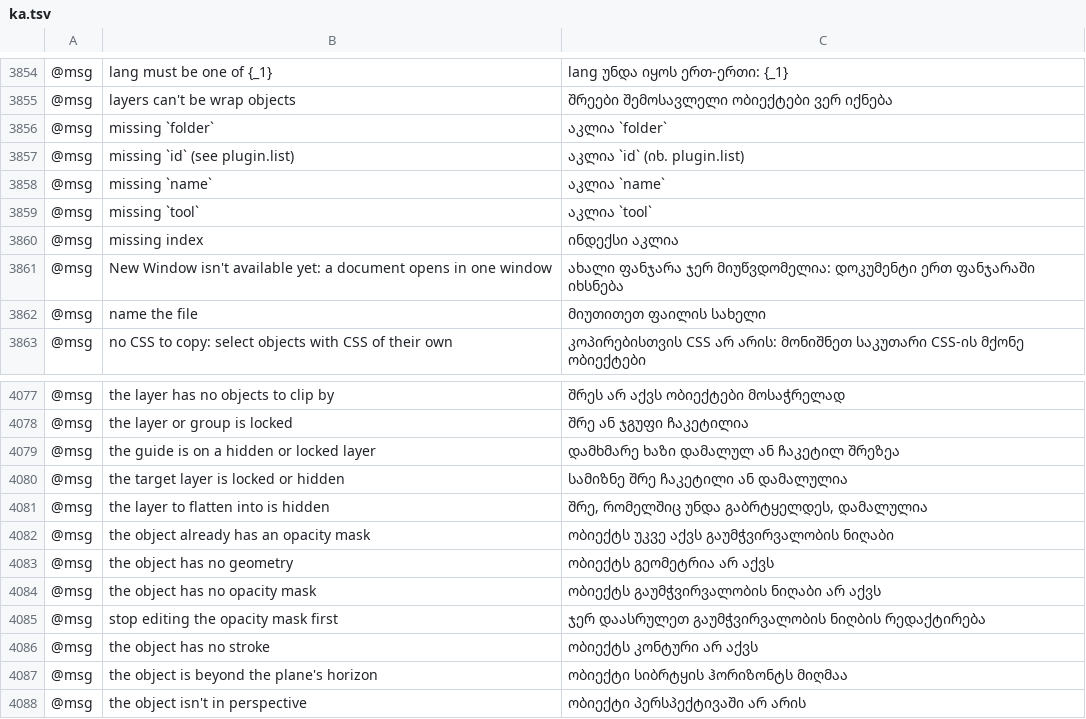
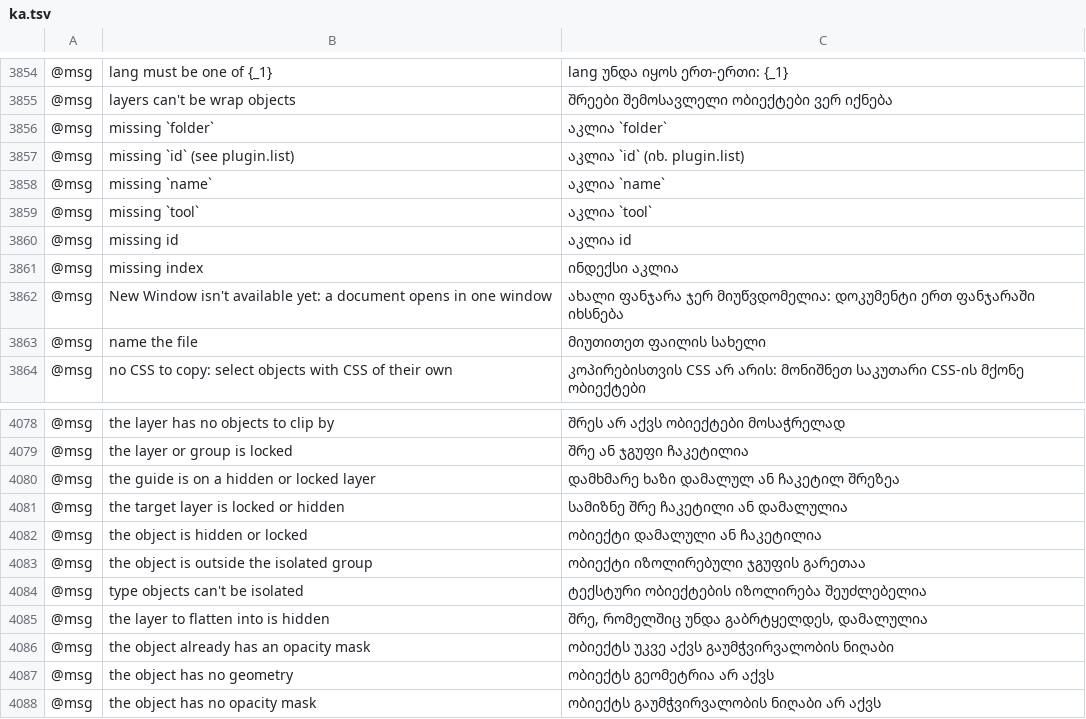
Before and after one commit to 7hoovR/vectorcraft, a TSV file: crates/ui-egui/src/i18n/ka.tsv, drawn as a sheet; only a part is shown, gaps mark what is left out; the shorter side is filled out with more unchanged rows; the diff names each change by its address in the sheet, - before the commit and + after, or states it on an @@ line.

Commit message:
i18n: Enter Isolation Mode's errors show in the interface language
object.isolate's errors "type objects can't be isolated", "the object
is hidden or locked" and "missing id" had no row in any catalog, so the
status bar showed them in English in every language. The same was true
of layer.target's "the object is outside the isolated group", the other
isolation-mode error in the commands.

Each of the four messages now has an @msg row in every catalog that
translates all status and error messages and in Bulgarian, Danish,
Indonesian and Dutch. layer.target also gives "the object is hidden or
locked", and several other commands that take an id also give "missing
id", so the same rows translate those errors.

Docs: docs/target-app-parity.md.

```diff
--- a/crates/ui-egui/src/i18n/ka.tsv
+++ b/crates/ui-egui/src/i18n/ka.tsv
+row 3860: @msg | missing id | აკლია id
+row 4082: @msg | the object is hidden or locked | ობიექტი დამალული ან ჩაკეტილია
+row 4083: @msg | the object is outside the isolated group | ობიექტი იზოლირებული ჯგუფის გარეთაა
+row 4084: @msg | type objects can't be isolated | ტექსტური ობიექტების იზოლირება შეუძლებელია
```
Also changed, not shown: crates/ui-egui/src/i18n/bg.tsv, crates/ui-egui/src/i18n/el.tsv, 22 other files.
